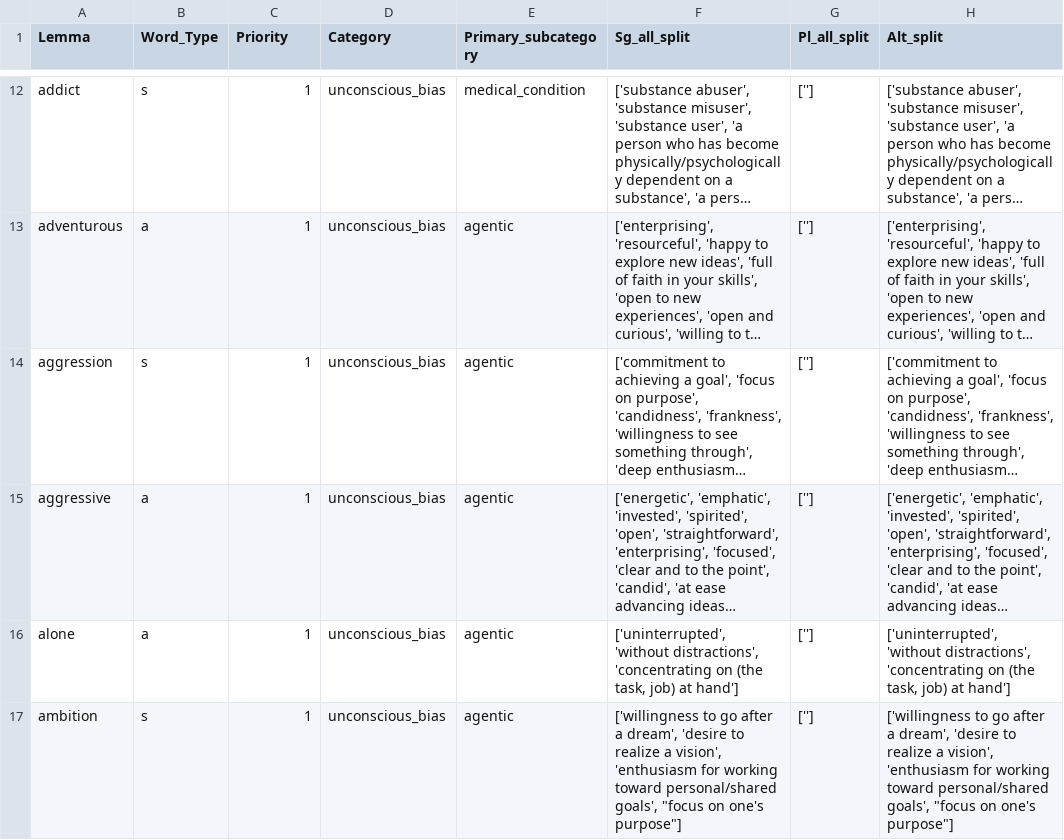
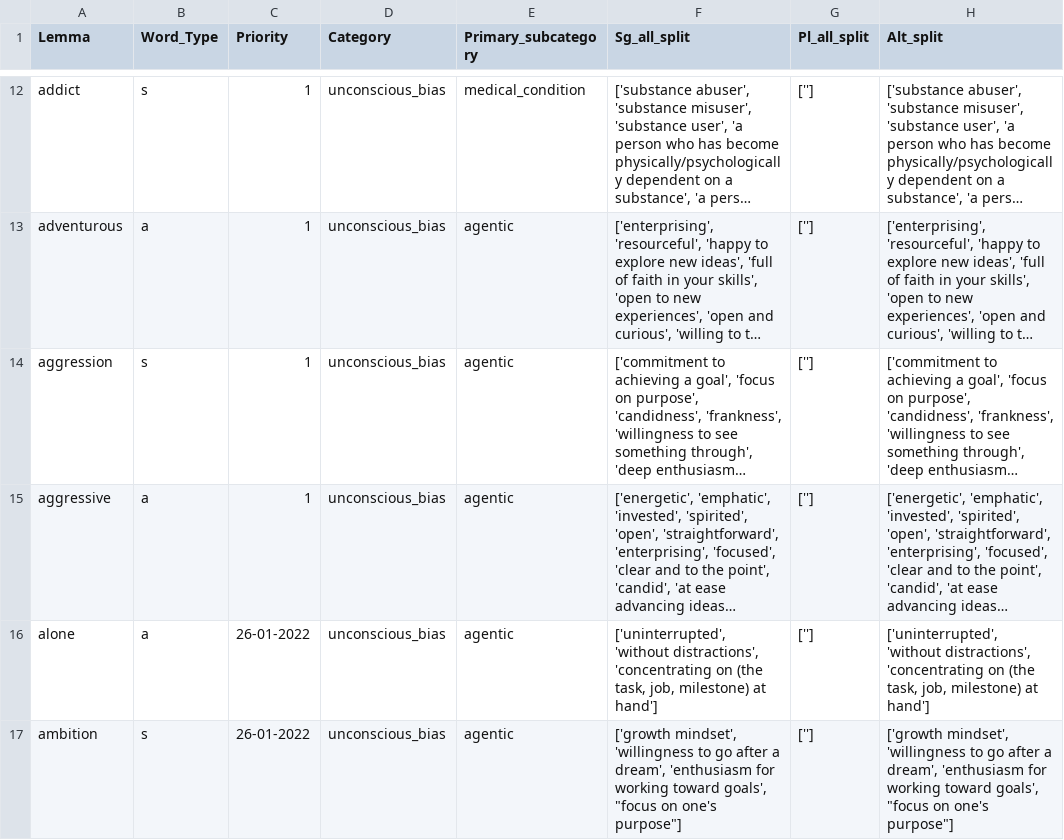
Before and after one commit to witty-works/nlp_api, a CSV file: training_data/en-US/ub_no_plur_words.csv, drawn as a sheet; only a part is shown, gaps mark what is left out; long unchanged cells end in …; the diff covers the shown part only; the diff names each change by its address in the sheet, - before the commit and + after, or states it on an @@ line.

```diff
--- a/training_data/en-US/ub_no_plur_words.csv
+++ b/training_data/en-US/ub_no_plur_words.csv
-C16:C17 (Priority): 1
+C16:C17 (Priority): 26-01-2022
-F16 (Sg_all_split): …(the task, job) at hand']
+F16 (Sg_all_split): …(the task, job, milestone) at hand']
-H16 (Alt_split): …(the task, job) at hand']
+H16 (Alt_split): …(the task, job, milestone) at hand']
-F17 (Sg_all_split): ['willingness to go after a dream', 'desire to realize a vision', 'enthusiasm for working toward personal/shared goals', "focus…
+F17 (Sg_all_split): ['growth mindset', 'willingness to go after a dream', 'enthusiasm for working toward goals', "focus…
-H17 (Alt_split): ['willingness to go after a dream', 'desire to realize a vision', 'enthusiasm for working toward personal/shared goals', "focus…
+H17 (Alt_split): ['growth mindset', 'willingness to go after a dream', 'enthusiasm for working toward goals', "focus…
```
Also changed, not shown: 11 added rows, 5 removed rows and 37 edited cells elsewhere in this file, training_data/en-US/ub_plur_words.csv, 1 other file.
